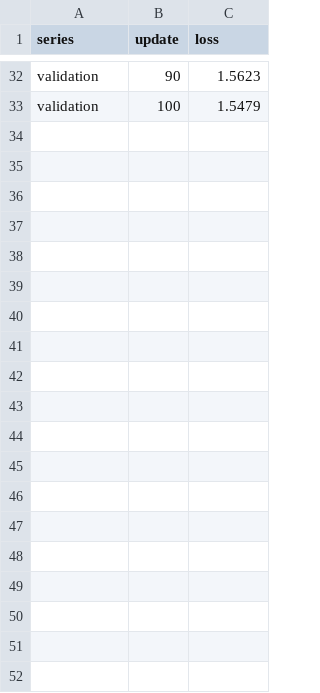
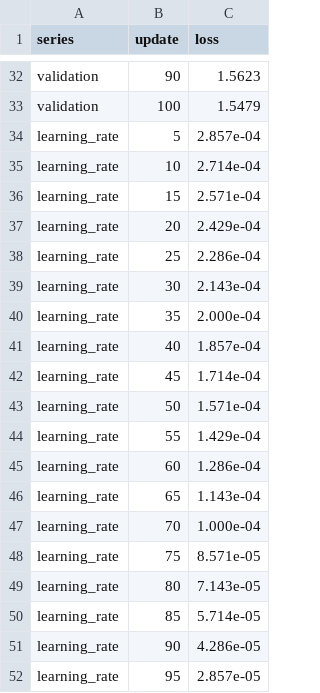
Before and after one commit to dhiabencheikh/Agentic-workflows, a CSV file: docs/results/m2_full_run_curves.csv, drawn as a sheet; only a part is shown, gaps mark what is left out; the diff covers the shown part only; the diff names each change by its address in the sheet, - before the commit and + after, or states it on an @@ line.

```diff
--- a/docs/results/m2_full_run_curves.csv
+++ b/docs/results/m2_full_run_curves.csv
+row 34: learning_rate | 5 | 2.857e-04
+row 35: learning_rate | 10 | 2.714e-04
+row 36: learning_rate | 15 | 2.571e-04
+row 37: learning_rate | 20 | 2.429e-04
+row 38: learning_rate | 25 | 2.286e-04
+row 39: learning_rate | 30 | 2.143e-04
+row 40: learning_rate | 35 | 2.000e-04
+row 41: learning_rate | 40 | 1.857e-04
+row 42: learning_rate | 45 | 1.714e-04
+row 43: learning_rate | 50 | 1.571e-04
+row 44: learning_rate | 55 | 1.429e-04
+row 45: learning_rate | 60 | 1.286e-04
+row 46: learning_rate | 65 | 1.143e-04
+row 47: learning_rate | 70 | 1.000e-04
+row 48: learning_rate | 75 | 8.571e-05
+row 49: learning_rate | 80 | 7.143e-05
+row 50: learning_rate | 85 | 5.714e-05
+row 51: learning_rate | 90 | 4.286e-05
+row 52: learning_rate | 95 | 2.857e-05
```
Also changed, not shown: 23 added rows elsewhere in this file, 5 other files.
